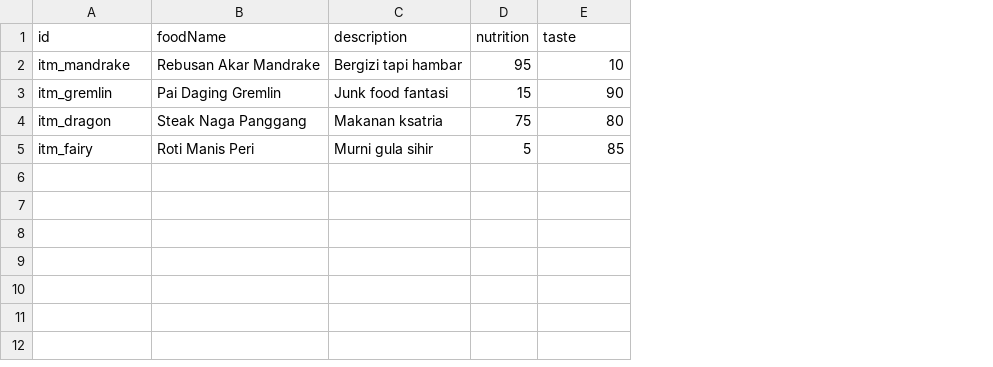
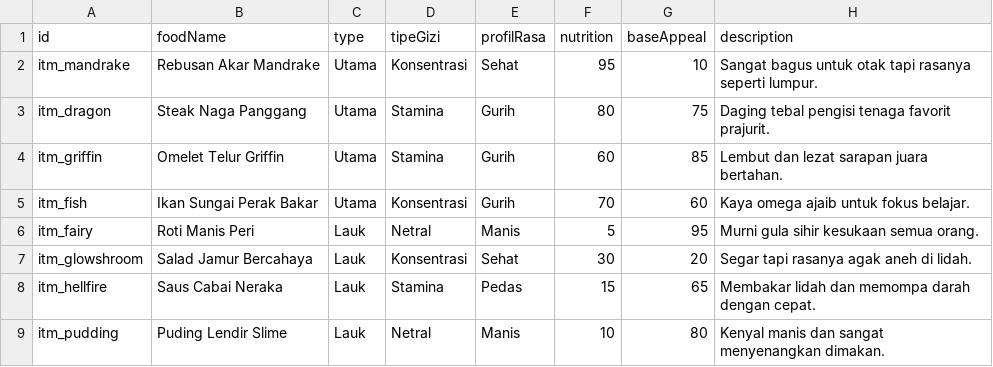
Before and after one commit to fajar-i/embege, a CSV file: Assets/_project/Resources/Data/FoodData.csv, drawn as a sheet; removed rows and columns are numbered as before the commit, all else as after; the diff names each change by its address in the sheet, - before the commit and + after, or states it on an @@ line.

```diff
--- a/Assets/_project/Resources/Data/FoodData.csv
+++ b/Assets/_project/Resources/Data/FoodData.csv
-column C (description), row 2: Bergizi tapi hambar; rows 4-5: Makanan ksatria | Murni gula sihir
+column C (type), rows 2-3: Utama | Utama; row 6: Lauk
+column D (tipeGizi), rows 2-3: Konsentrasi | Stamina; row 6: Netral
+column E (profilRasa), rows 2-3: Sehat | Gurih; row 6: Manis
+column H (description), rows 2-3: Sangat bagus untuk otak tapi rasanya seperti lumpur. | Daging tebal pengisi tenaga favorit prajurit.; row 6: Murni gula sihir kesukaan semua orang.
-G1: taste
+G1: baseAppeal
-row 3: itm_gremlin | Pai Daging Gremlin | Junk food fantasi | 15 | 90
-F3 (nutrition): 75
+F3 (nutrition): 80
-G3 (baseAppeal): 80
+G3 (baseAppeal): 75
+row 4: itm_griffin | Omelet Telur Griffin | Utama | Stamina | Gurih | 60 | 85 | Lembut dan lezat sarapan juara bertahan.
+row 5: itm_fish | Ikan Sungai Perak Bakar | Utama | Konsentrasi | Gurih | 70 | 60 | Kaya omega ajaib untuk fokus belajar.
-G6 (baseAppeal): 85
+G6 (baseAppeal): 95
+row 7: itm_glowshroom | Salad Jamur Bercahaya | Lauk | Konsentrasi | Sehat | 30 | 20 | Segar tapi rasanya agak aneh di lidah.
+row 8: itm_hellfire | Saus Cabai Neraka | Lauk | Stamina | Pedas | 15 | 65 | Membakar lidah dan memompa darah dengan cepat.
+row 9: itm_pudding | Puding Lendir Slime | Lauk | Netral | Manis | 10 | 80 | Kenyal manis dan sangat menyenangkan dimakan.
```
Also changed, not shown: 3 other files.
